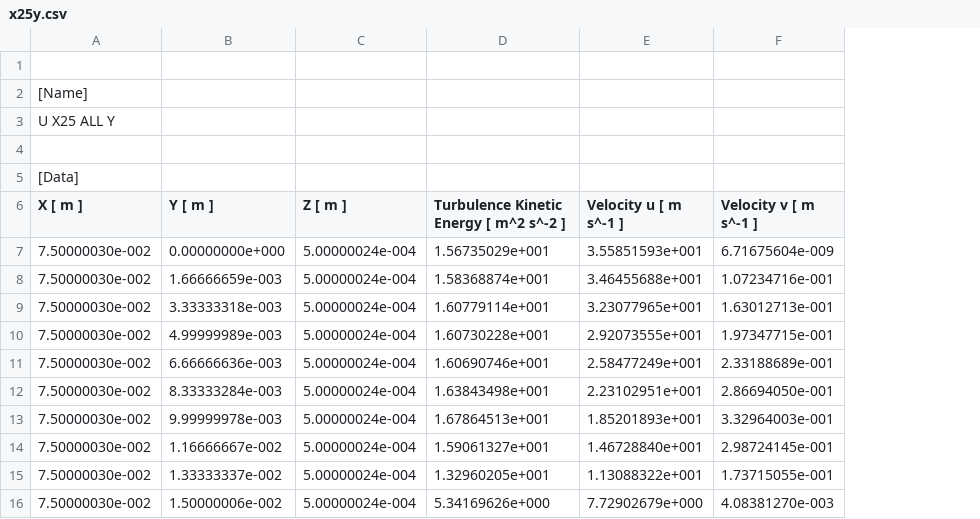
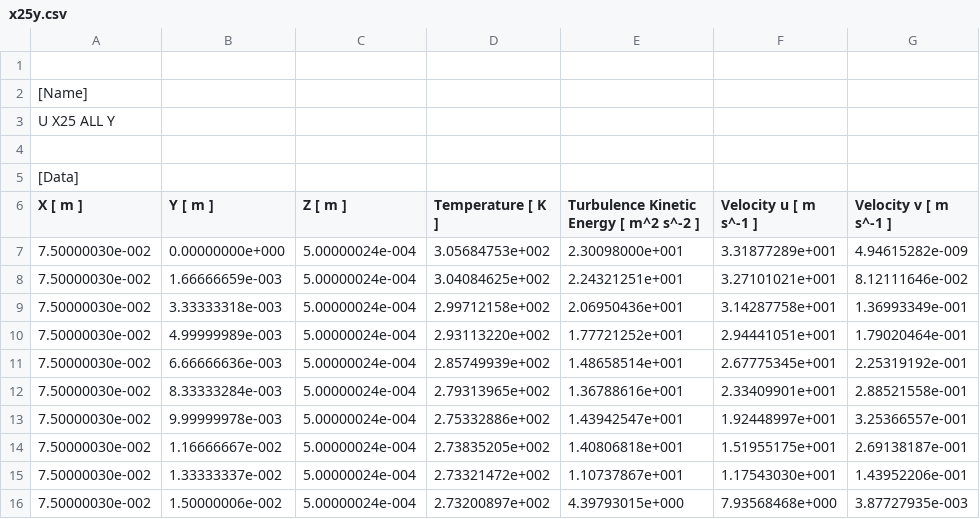
Before and after one commit to sebastienblanchet/ME566, a CSV file: Project/MATLAB/Data/model1/x25y.csv, drawn as a sheet; addresses are those after the commit; the diff names each change by its address in the sheet, - before the commit and + after, or states it on an @@ line.

```diff
--- a/Project/MATLAB/Data/model1/x25y.csv
+++ b/Project/MATLAB/Data/model1/x25y.csv
+column D (Temperature [ K ]), rows 7-16: 3.05684753e+002 | 3.04084625e+002 | 2.99712158e+002 | 2.93113220e+002 | 2.85749939e+002 | 2.79313965e+002 | 2.75332886e+002 | 2.73835205e+002 | 2.73321472e+002 | 2.73200897e+002
-E7: 1.56735029e+001
+E7: 2.30098000e+001
-F7 (Velocity u [ m s^-1 ]): 3.55851593e+001
+F7 (Velocity u [ m s^-1 ]): 3.31877289e+001
-G7 (Velocity v [ m s^-1 ]): 6.71675604e-009
+G7 (Velocity v [ m s^-1 ]): 4.94615282e-009
-E8: 1.58368874e+001
+E8: 2.24321251e+001
-F8 (Velocity u [ m s^-1 ]): 3.46455688e+001
+F8 (Velocity u [ m s^-1 ]): 3.27101021e+001
-G8 (Velocity v [ m s^-1 ]): 1.07234716e-001
+G8 (Velocity v [ m s^-1 ]): 8.12111646e-002
-E9: 1.60779114e+001
+E9: 2.06950436e+001
-F9 (Velocity u [ m s^-1 ]): 3.23077965e+001
+F9 (Velocity u [ m s^-1 ]): 3.14287758e+001
-G9 (Velocity v [ m s^-1 ]): 1.63012713e-001
+G9 (Velocity v [ m s^-1 ]): 1.36993349e-001
-E10: 1.60730228e+001
+E10: 1.77721252e+001
-F10 (Velocity u [ m s^-1 ]): 2.92073555e+001
+F10 (Velocity u [ m s^-1 ]): 2.94441051e+001
-G10 (Velocity v [ m s^-1 ]): 1.97347715e-001
+G10 (Velocity v [ m s^-1 ]): 1.79020464e-001
-E11: 1.60690746e+001
+E11: 1.48658514e+001
-F11 (Velocity u [ m s^-1 ]): 2.58477249e+001
+F11 (Velocity u [ m s^-1 ]): 2.67775345e+001
-G11 (Velocity v [ m s^-1 ]): 2.33188689e-001
+G11 (Velocity v [ m s^-1 ]): 2.25319192e-001
-E12: 1.63843498e+001
+E12: 1.36788616e+001
-F12 (Velocity u [ m s^-1 ]): 2.23102951e+001
+F12 (Velocity u [ m s^-1 ]): 2.33409901e+001
-G12 (Velocity v [ m s^-1 ]): 2.86694050e-001
+G12 (Velocity v [ m s^-1 ]): 2.88521558e-001
-E13: 1.67864513e+001
+E13: 1.43942547e+001
-F13 (Velocity u [ m s^-1 ]): 1.85201893e+001
+F13 (Velocity u [ m s^-1 ]): 1.92448997e+001
-G13 (Velocity v [ m s^-1 ]): 3.32964003e-001
+G13 (Velocity v [ m s^-1 ]): 3.25366557e-001
-E14: 1.59061327e+001
+E14: 1.40806818e+001
-F14 (Velocity u [ m s^-1 ]): 1.46728840e+001
+F14 (Velocity u [ m s^-1 ]): 1.51955175e+001
-G14 (Velocity v [ m s^-1 ]): 2.98724145e-001
+G14 (Velocity v [ m s^-1 ]): 2.69138187e-001
-E15: 1.32960205e+001
+E15: 1.10737867e+001
-F15 (Velocity u [ m s^-1 ]): 1.13088322e+001
+F15 (Velocity u [ m s^-1 ]): 1.17543030e+001
-G15 (Velocity v [ m s^-1 ]): 1.73715055e-001
+G15 (Velocity v [ m s^-1 ]): 1.43952206e-001
-E16: 5.34169626e+000
+E16: 4.39793015e+000
-F16 (Velocity u [ m s^-1 ]): 7.72902679e+000
+F16 (Velocity u [ m s^-1 ]): 7.93568468e+000
-G16 (Velocity v [ m s^-1 ]): 4.08381270e-003
+G16 (Velocity v [ m s^-1 ]): 3.87727935e-003
```
Also changed, not shown: Project/MATLAB/Data/model1/x087y.csv, Project/MATLAB/Data/model1/x16y.csv, 29 other files.
